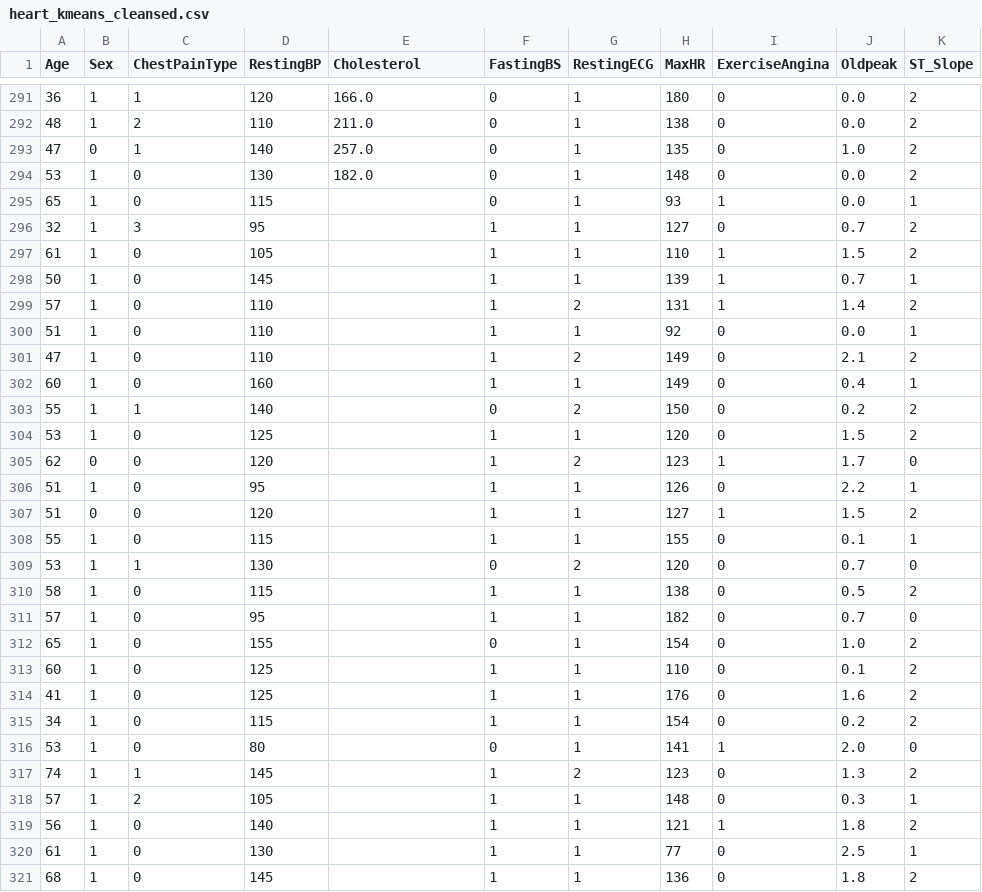
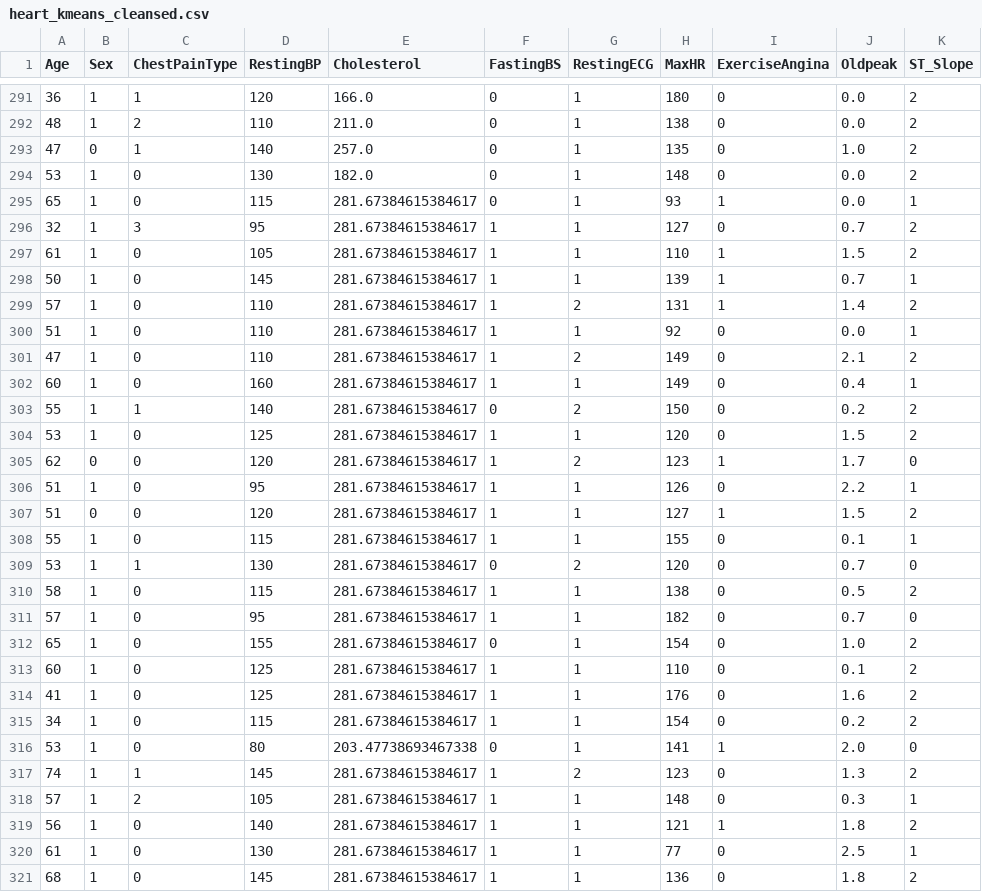
Before and after one commit to sunnypark12/CS4641_Group5, a CSV file: Data/heart_kmeans_cleansed.csv, drawn as a sheet; only a part is shown, gaps mark what is left out; the diff covers the shown part only; the diff names each change by its address in the sheet, - before the commit and + after, or states it on an @@ line.

Commit message:
Fixed kmeans clean code

```diff
--- a/Data/heart_kmeans_cleansed.csv
+++ b/Data/heart_kmeans_cleansed.csv
-E295:E315 (Cholesterol): (empty)
+E295:E315 (Cholesterol): 281.67384615384617
-E316 (Cholesterol): (empty)
+E316 (Cholesterol): 203.47738693467338
-E317:E321 (Cholesterol): (empty)
+E317:E321 (Cholesterol): 281.67384615384617
```
Also changed, not shown: 145 edited cells elsewhere in this file.
